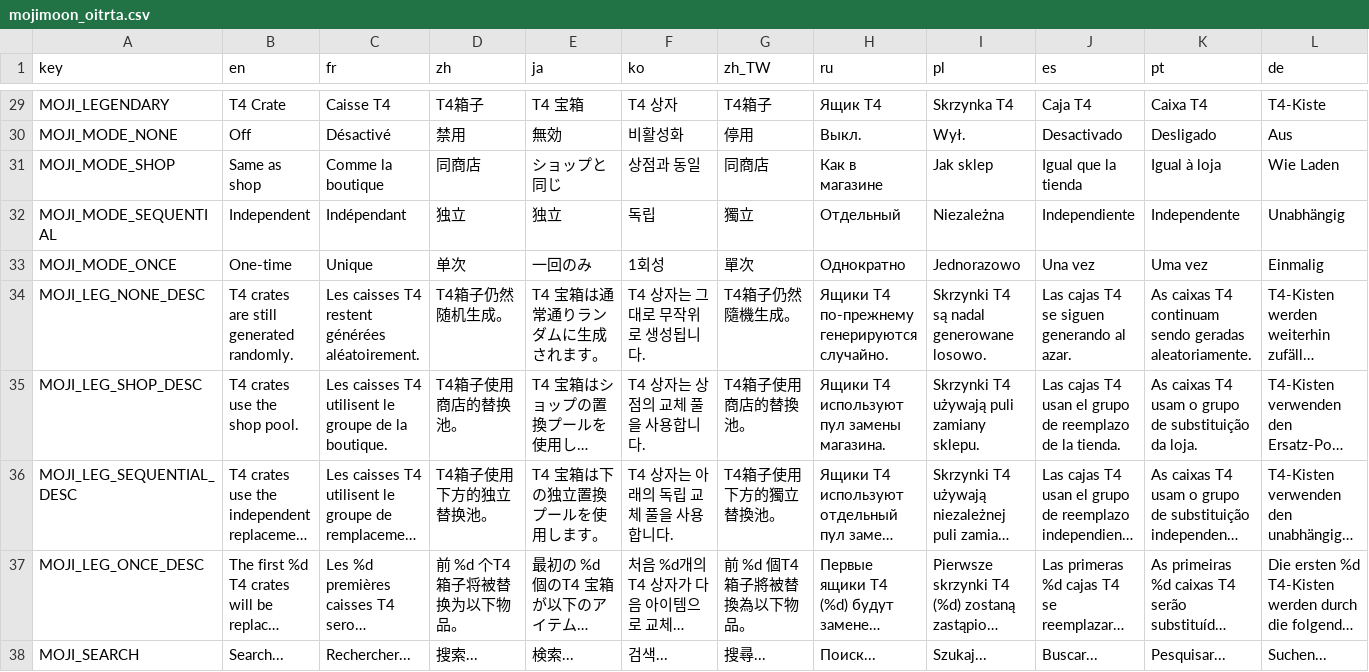
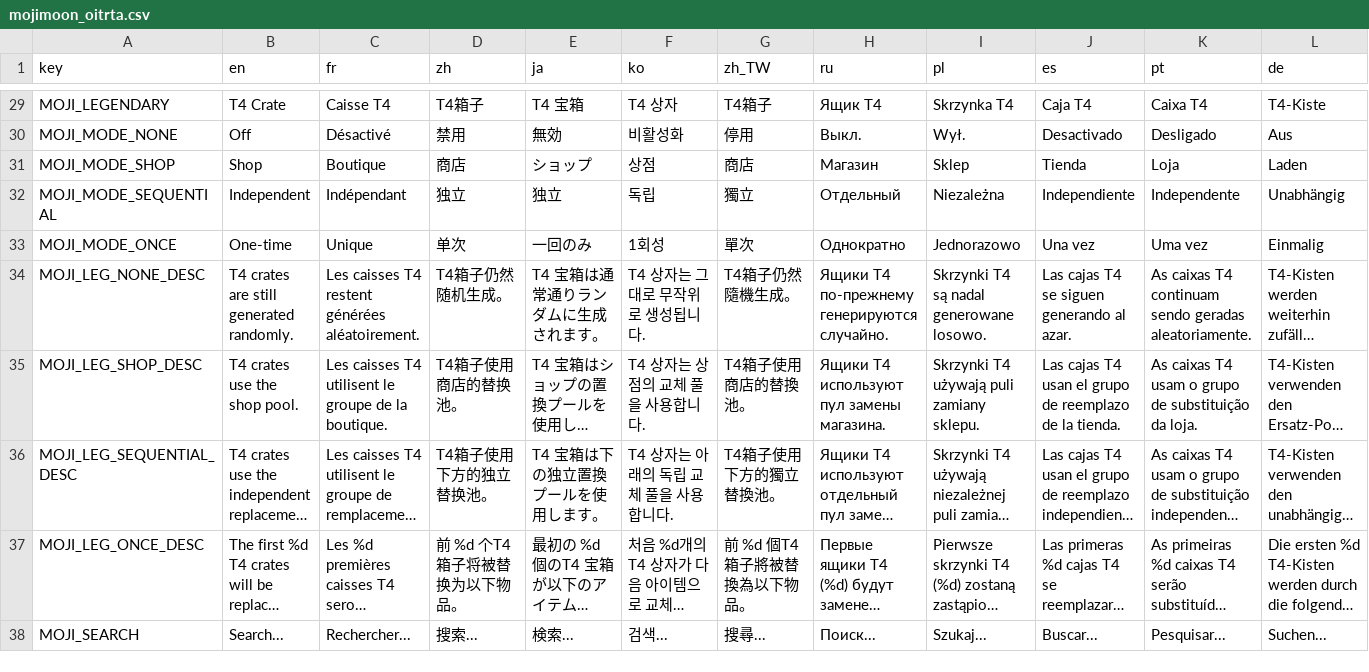
Before and after one commit to mojimoon/BrotatoMods, a CSV file: Mojimoon-OneItemToRuleThemAllv2/translations/mojimoon_oitrta.csv, drawn as a sheet; only a part is shown, gaps mark what is left out; long unchanged cells end in …; the diff covers the shown part only; the diff names each change by its address in the sheet, - before the commit and + after, or states it on an @@ line.

Commit message:
OneItemToRuleThemv2 update: update localization and UI

```diff
--- a/Mojimoon-OneItemToRuleThemAllv2/translations/mojimoon_oitrta.csv
+++ b/Mojimoon-OneItemToRuleThemAllv2/translations/mojimoon_oitrta.csv
-B31 (en): Same as shop
+B31 (en): Shop
-C31 (fr): Comme la boutique
+C31 (fr): Boutique
-D31 (zh): 同商店
+D31 (zh): 商店
-E31 (ja): ショップと同じ
+E31 (ja): ショップ
-F31 (ko): 상점과 동일
+F31 (ko): 상점
-G31 (zh_TW): 同商店
+G31 (zh_TW): 商店
-H31 (ru): Как в магазине
+H31 (ru): Магазин
-I31 (pl): Jak sklep
+I31 (pl): Sklep
-J31 (es): Igual que la tienda
+J31 (es): Tienda
-K31 (pt): Igual à loja
+K31 (pt): Loja
-L31 (de): Wie Laden
+L31 (de): Laden
```
Also changed, not shown: 2 edited cells elsewhere in this file, 5 other files.
